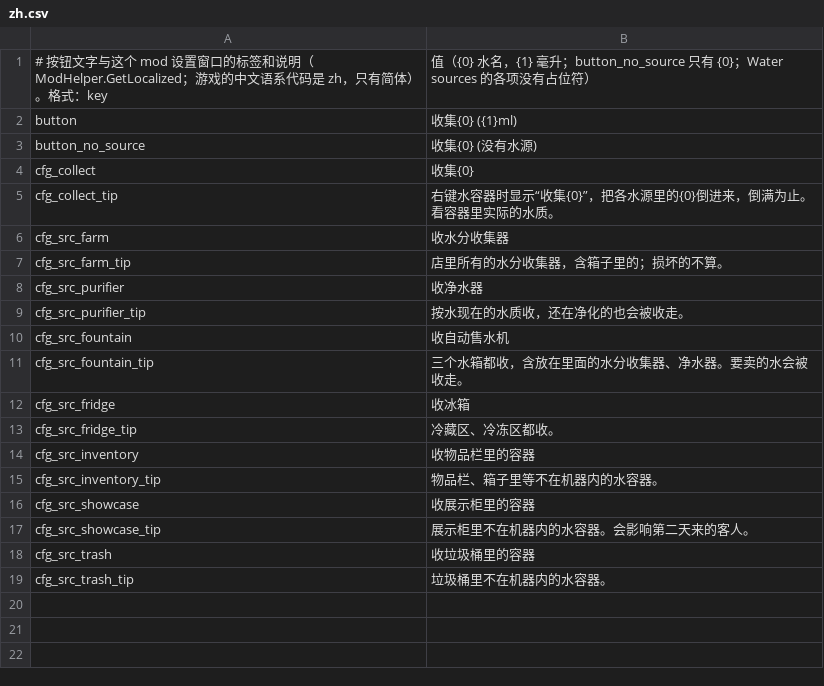
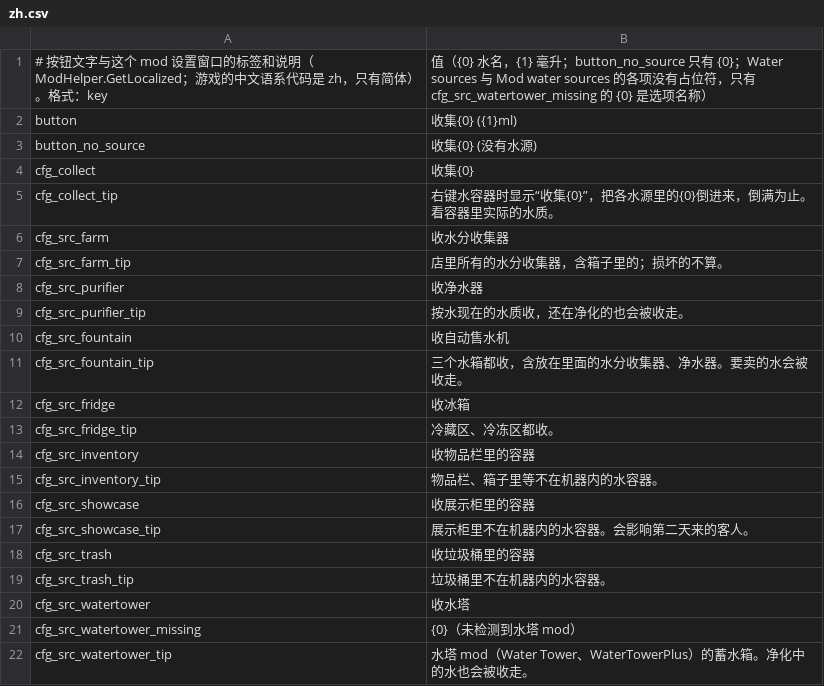
Before and after one commit to dbfoxtw/probably-stolen-mods, a CSV file: mods/collect-all-water/Localization/zh.csv, drawn as a sheet.

```diff
--- a/mods/collect-all-water/Localization/zh.csv
+++ b/mods/collect-all-water/Localization/zh.csv
@@ -1,2 +1,2 @@
-# 按钮文字与这个 mod 设置窗口的标签和说明（ModHelper.GetLocalized；游戏的中文语系代码是 zh，只有简体）。格式：key,值（{0} 水名，{1} 毫升；button_no_source 只有 {0}；Water sources 的各项没有占位符）
+# 按钮文字与这个 mod 设置窗口的标签和说明（ModHelper.GetLocalized；游戏的中文语系代码是 zh，只有简体）。格式：key,值（{0} 水名，{1} 毫升；button_no_source 只有 {0}；Water sources 与 Mod water sources 的各项没有占位符，只有 cfg_src_watertower_missing 的 {0} 是选项名称）
 button,收集{0} ({1}ml)
@@ -19 +19,4 @@ cfg_src_trash,收垃圾桶里的容器
 cfg_src_trash_tip,垃圾桶里不在机器内的水容器。
+cfg_src_watertower,收水塔
+cfg_src_watertower_missing,{0}（未检测到水塔 mod）
+cfg_src_watertower_tip,水塔 mod（Water Tower、WaterTowerPlus）的蓄水箱。净化中的水也会被收走。
```
Also changed, not shown: mods/collect-all-water/Localization/en.csv, 11 other files.
